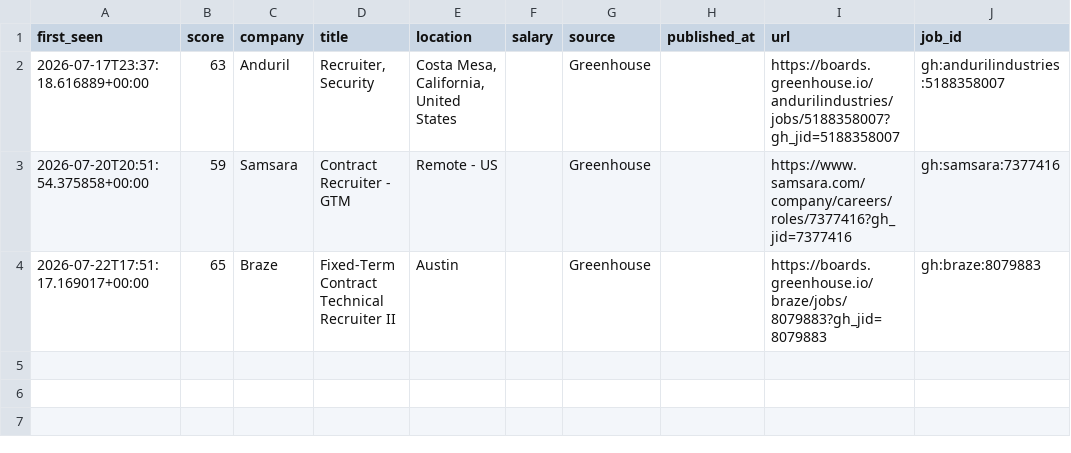
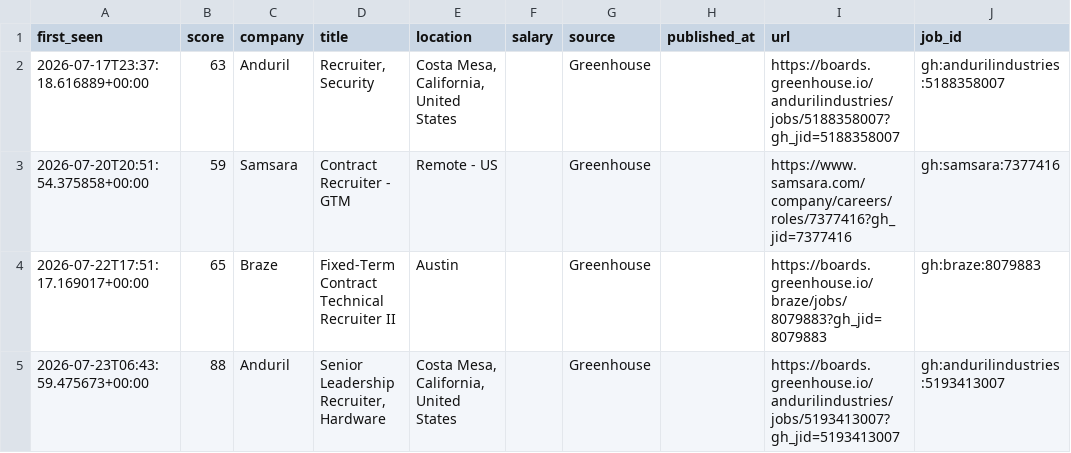
Before and after one commit to thecgraham-cpu/ta-job-radar, a CSV file: data/matches.csv, drawn as a sheet; the diff names each change by its address in the sheet, - before the commit and + after, or states it on an @@ line.

```diff
--- a/data/matches.csv
+++ b/data/matches.csv
+row 5: 2026-07-23T06:43:59.475673+00:00 | 88 | Anduril | Senior Leadership Recruiter, Hardware | Costa Mesa, California, United States |  | Greenhouse |  | https://boards.greenhouse.io/andurilindustries/jobs/5193413007?gh_jid=5193413007 | gh:andurilindustries:5193413007
```
Also changed, not shown: 2 other files.
